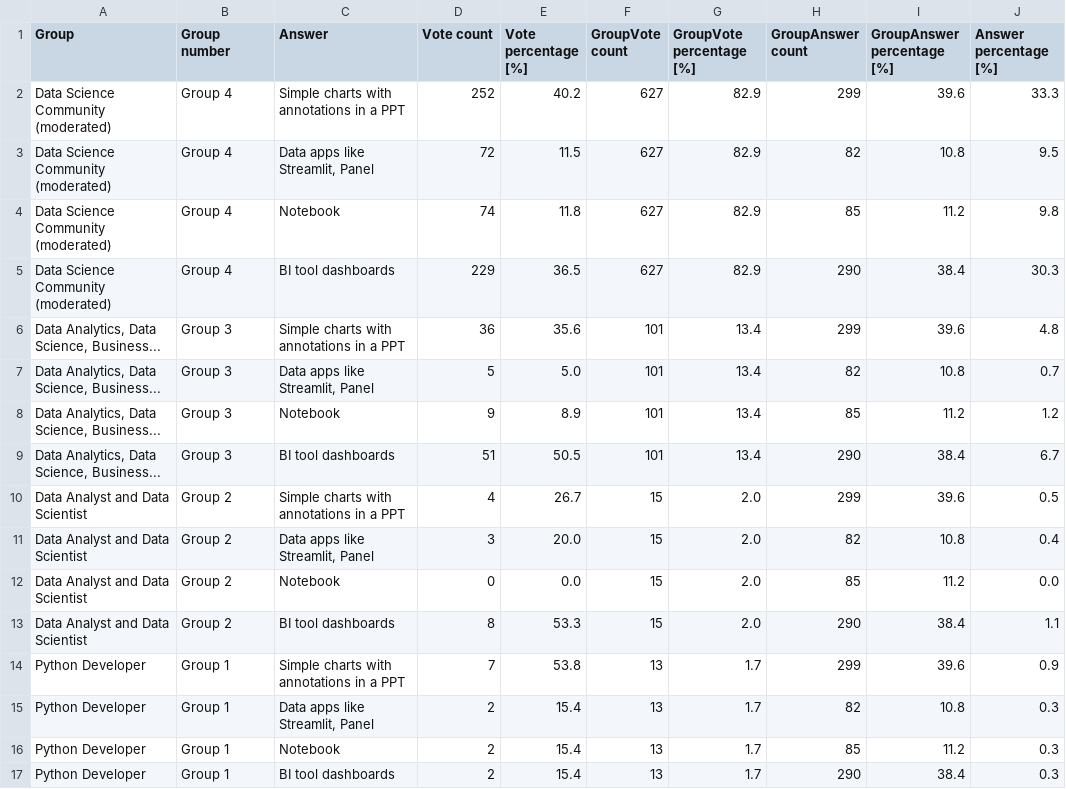
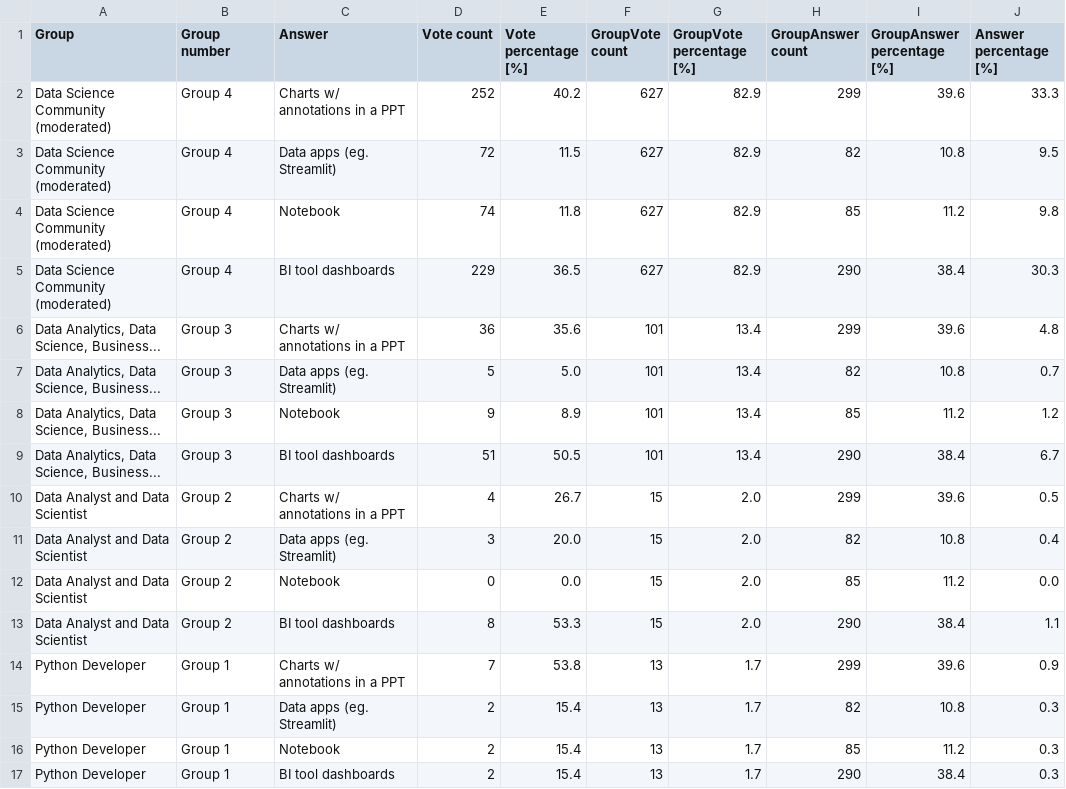
Before and after one commit to KleinK0910/Data, a CSV file: Poll_2023_08_14_data.csv, drawn as a sheet.

Commit message:
Update Poll_2023_08_14_data.csv

```diff
--- a/Poll_2023_08_14_data.csv
+++ b/Poll_2023_08_14_data.csv
@@ -1,16 +1,16 @@
 Group,Group number,Answer,Vote count,Vote percentage [%],GroupVote count,GroupVote percentage [%],GroupAnswer count,GroupAnswer percentage [%],Answer percentage [%]
-Data Science Community (moderated),Group 4,Simple charts with annotations in a PPT,252,40.2,627,82.9,299,39.6,33.3
-Data Science Community (moderated),Group 4,"Data apps like Streamlit, Panel",72,11.5,627,82.9,82,10.8,9.5
+Data Science Community (moderated),Group 4,Charts w/ annotations in a PPT,252,40.2,627,82.9,299,39.6,33.3
+Data Science Community (moderated),Group 4,"Data apps (eg. Streamlit)",72,11.5,627,82.9,82,10.8,9.5
 Data Science Community (moderated),Group 4,Notebook,74,11.8,627,82.9,85,11.2,9.8
 Data Science Community (moderated),Group 4,BI tool dashboards,229,36.5,627,82.9,290,38.4,30.3
-"Data Analytics, Data Science, Business...",Group 3,Simple charts with annotations in a PPT,36,35.6,101,13.4,299,39.6,4.8
-"Data Analytics, Data Science, Business...",Group 3,"Data apps like Streamlit, Panel",5,5.0,101,13.4,82,10.8,0.7
+"Data Analytics, Data Science, Business...",Group 3,Charts w/ annotations in a PPT,36,35.6,101,13.4,299,39.6,4.8
+"Data Analytics, Data Science, Business...",Group 3,"Data apps (eg. Streamlit)",5,5.0,101,13.4,82,10.8,0.7
 "Data Analytics, Data Science, Business...",Group 3,Notebook,9,8.9,101,13.4,85,11.2,1.2
 "Data Analytics, Data Science, Business...",Group 3,BI tool dashboards,51,50.5,101,13.4,290,38.4,6.7
-Data Analyst and Data Scientist,Group 2,Simple charts with annotations in a PPT,4,26.7,15,2.0,299,39.6,0.5
-Data Analyst and Data Scientist,Group 2,"Data apps like Streamlit, Panel",3,20.0,15,2.0,82,10.8,0.4
+Data Analyst and Data Scientist,Group 2,Charts w/ annotations in a PPT,4,26.7,15,2.0,299,39.6,0.5
+Data Analyst and Data Scientist,Group 2,"Data apps (eg. Streamlit)",3,20.0,15,2.0,82,10.8,0.4
 Data Analyst and Data Scientist,Group 2,Notebook,0,0.0,15,2.0,85,11.2,0.0
 Data Analyst and Data Scientist,Group 2,BI tool dashboards,8,53.3,15,2.0,290,38.4,1.1
-Python Developer,Group 1,Simple charts with annotations in a PPT,7,53.8,13,1.7,299,39.6,0.9
-Python Developer,Group 1,"Data apps like Streamlit, Panel",2,15.4,13,1.7,82,10.8,0.3
+Python Developer,Group 1,Charts w/ annotations in a PPT,7,53.8,13,1.7,299,39.6,0.9
+Python Developer,Group 1,"Data apps (eg. Streamlit)",2,15.4,13,1.7,82,10.8,0.3
 Python Developer,Group 1,Notebook,2,15.4,13,1.7,85,11.2,0.3
```
